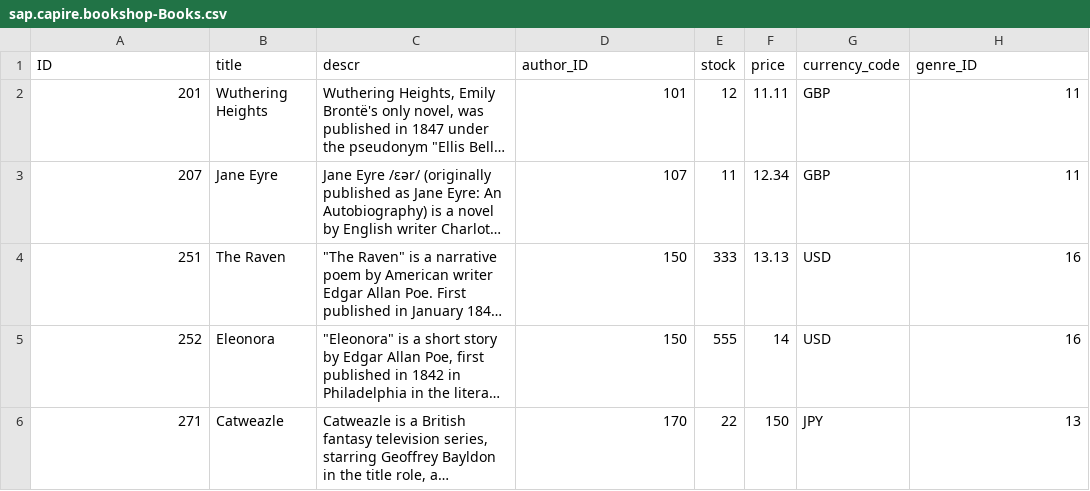
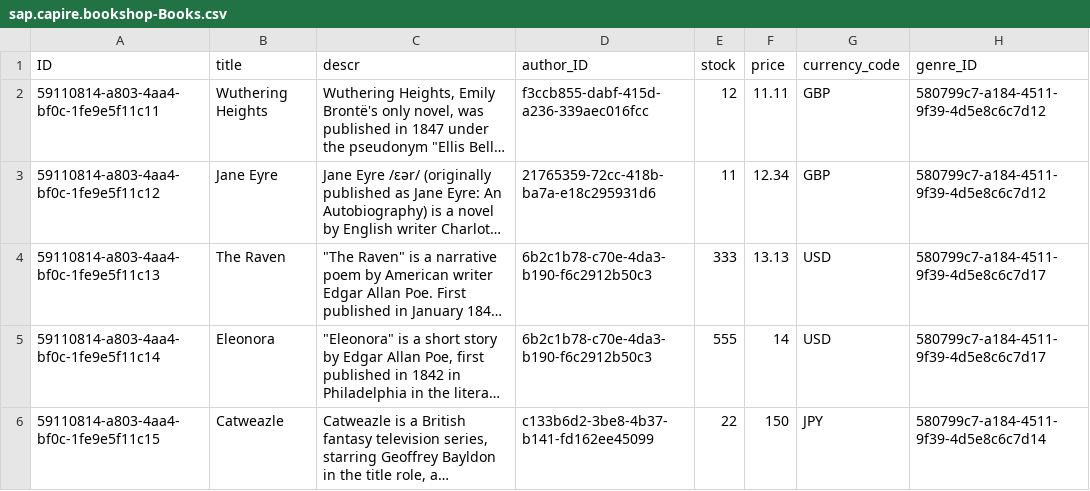
Before and after one commit to mauriciolauffer/sap-cap-hello-world, a CSV file: db/data/sap.capire.bookshop-Books.csv, drawn as a sheet; long unchanged cells end in …; the diff names each change by its address in the sheet, - before the commit and + after, or states it on an @@ line.

```diff
--- a/db/data/sap.capire.bookshop-Books.csv
+++ b/db/data/sap.capire.bookshop-Books.csv
-A2 (ID): 201
+A2 (ID): 59110814-a803-4aa4-bf0c-1fe9e5f11c11
-D2 (author_ID): 101
+D2 (author_ID): f3ccb855-dabf-415d-a236-339aec016fcc
-H2:H3 (genre_ID): 11
+H2:H3 (genre_ID): 580799c7-a184-4511-9f39-4d5e8c6c7d12
-A3 (ID): 207
+A3 (ID): 59110814-a803-4aa4-bf0c-1fe9e5f11c12
-D3 (author_ID): 107
+D3 (author_ID): 21765359-72cc-418b-ba7a-e18c295931d6
-A4 (ID): 251
+A4 (ID): 59110814-a803-4aa4-bf0c-1fe9e5f11c13
-D4:D5 (author_ID): 150
+D4:D5 (author_ID): 6b2c1b78-c70e-4da3-b190-f6c2912b50c3
-H4:H5 (genre_ID): 16
+H4:H5 (genre_ID): 580799c7-a184-4511-9f39-4d5e8c6c7d17
-A5 (ID): 252
+A5 (ID): 59110814-a803-4aa4-bf0c-1fe9e5f11c14
-A6 (ID): 271
+A6 (ID): 59110814-a803-4aa4-bf0c-1fe9e5f11c15
-D6 (author_ID): 170
+D6 (author_ID): c133b6d2-3be8-4b37-b141-fd162ee45099
-H6 (genre_ID): 13
+H6 (genre_ID): 580799c7-a184-4511-9f39-4d5e8c6c7d14
```
Also changed, not shown: db/data/sap.capire.bookshop-Authors.csv, db/data/sap.capire.bookshop-Books_texts.csv, 11 other files.
